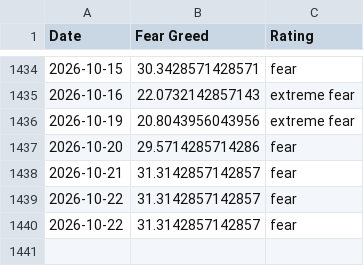
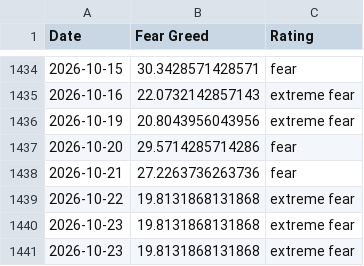
Before and after one commit to darrencjh8/fear-greed-data, a CSV file: datasets/cnn_fear_greed.csv, drawn as a sheet; only a part is shown, gaps mark what is left out.

```diff
--- a/datasets/cnn_fear_greed.csv
+++ b/datasets/cnn_fear_greed.csv
@@ -1437,4 +1437,5 @@ Date,Fear Greed,Rating
 2026-10-20,29.5714285714286,fear
-2026-10-21,31.3142857142857,fear
-2026-10-22,31.3142857142857,fear
-2026-10-22,31.3142857142857,fear
+2026-10-21,27.2263736263736,fear
+2026-10-22,19.8131868131868,extreme fear
+2026-10-23,19.8131868131868,extreme fear
+2026-10-23,19.8131868131868,extreme fear
```
Also changed, not shown: fear-greed.csv, 1 other file.
